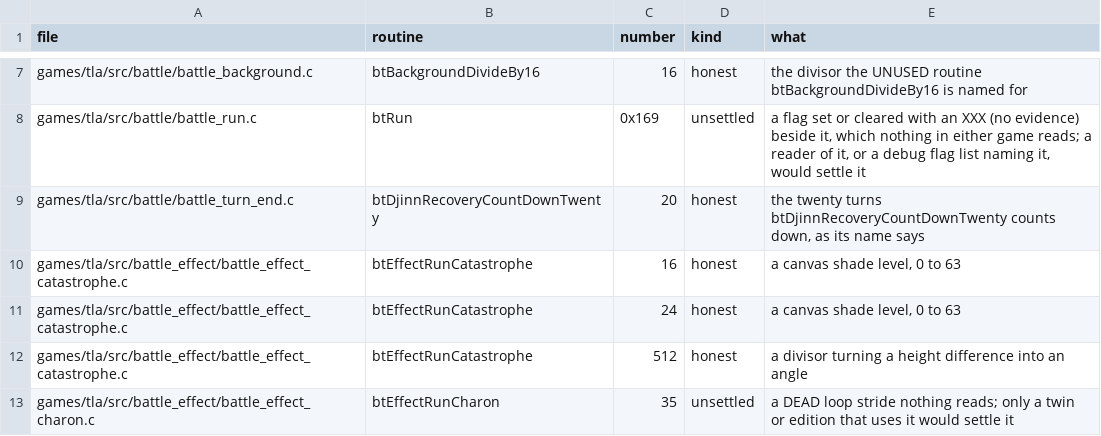
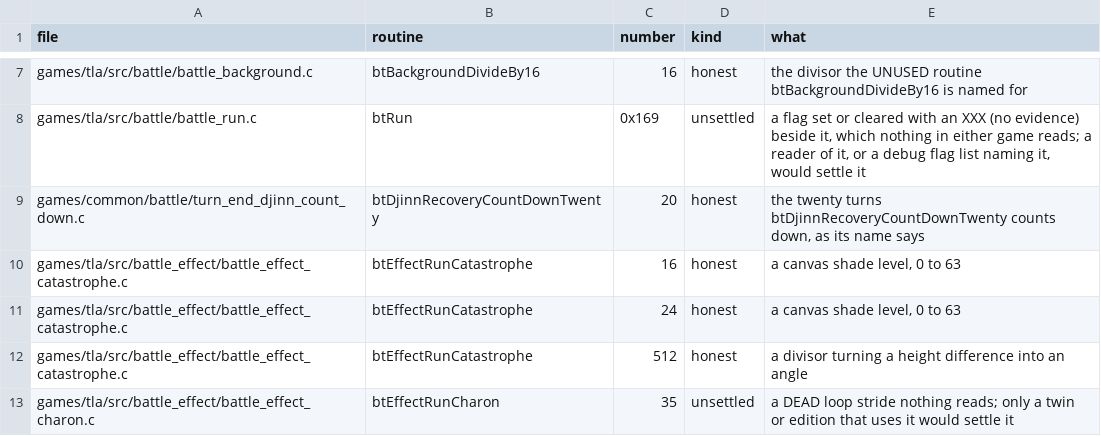
Before and after one commit to PascalPixel/alchemy-devtools, a TSV file: evidence/tla-numbers.tsv, drawn as a sheet; only a part is shown, gaps mark what is left out.

```diff
--- a/evidence/tla-numbers.tsv
+++ b/evidence/tla-numbers.tsv
@@ -8,3 +8,3 @@ games/tla/src/battle/battle_background.c	btBackgroundDivideBy16	16	honest	the di
 games/tla/src/battle/battle_run.c	btRun	0x169	unsettled	a flag set or cleared with an XXX (no evidence) beside it, which nothing in either game reads; a reader of it, or a debug flag list naming it, would settle it
-games/tla/src/battle/battle_turn_end.c	btDjinnRecoveryCountDownTwenty	20	honest	the twenty turns btDjinnRecoveryCountDownTwenty counts down, as its name says
+games/common/battle/turn_end_djinn_count_down.c	btDjinnRecoveryCountDownTwenty	20	honest	the twenty turns btDjinnRecoveryCountDownTwenty counts down, as its name says
 games/tla/src/battle_effect/battle_effect_catastrophe.c	btEffectRunCatastrophe	16	honest	a canvas shade level, 0 to 63
```
Also changed, not shown: evidence/tbs-numbers.tsv, 2 other files.
